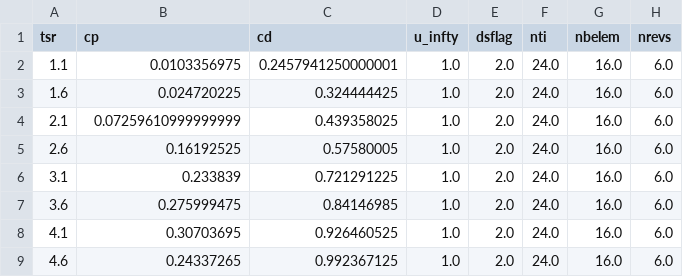
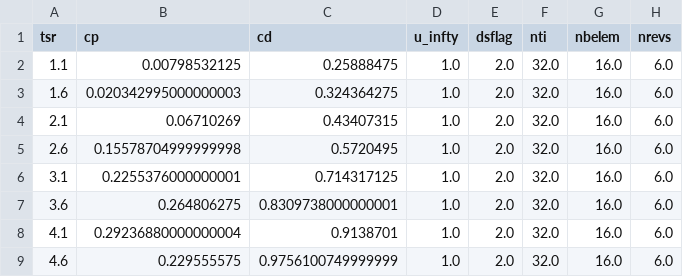
Before and after one commit to UNH-CORE/RM2-CACTUS, a CSV file: processed/tsr_sweep.csv, drawn as a sheet.

```diff
--- a/processed/tsr_sweep.csv
+++ b/processed/tsr_sweep.csv
@@ -1,9 +1,9 @@
 tsr,cp,cd,u_infty,dsflag,nti,nbelem,nrevs
-1.1,0.0103356975,0.2457941250000001,1.0,2.0,24.0,16.0,6.0
-1.6,0.024720225,0.324444425,1.0,2.0,24.0,16.0,6.0
-2.1,0.07259610999999999,0.439358025,1.0,2.0,24.0,16.0,6.0
-2.6,0.16192525,0.57580005,1.0,2.0,24.0,16.0,6.0
-3.1,0.233839,0.721291225,1.0,2.0,24.0,16.0,6.0
-3.6,0.275999475,0.84146985,1.0,2.0,24.0,16.0,6.0
-4.1,0.30703695,0.926460525,1.0,2.0,24.0,16.0,6.0
-4.6,0.24337265,0.992367125,1.0,2.0,24.0,16.0,6.0
+1.1,0.00798532125,0.25888475,1.0,2.0,32.0,16.0,6.0
+1.6,0.020342995000000003,0.324364275,1.0,2.0,32.0,16.0,6.0
+2.1,0.06710269,0.43407315,1.0,2.0,32.0,16.0,6.0
+2.6,0.15578704999999998,0.5720495,1.0,2.0,32.0,16.0,6.0
+3.1,0.2255376000000001,0.714317125,1.0,2.0,32.0,16.0,6.0
+3.6,0.264806275,0.8309738000000001,1.0,2.0,32.0,16.0,6.0
+4.1,0.29236880000000004,0.9138701,1.0,2.0,32.0,16.0,6.0
+4.6,0.229555575,0.9756100749999999,1.0,2.0,32.0,16.0,6.0
```
Also changed, not shown: processed/nti_sweep.csv.
